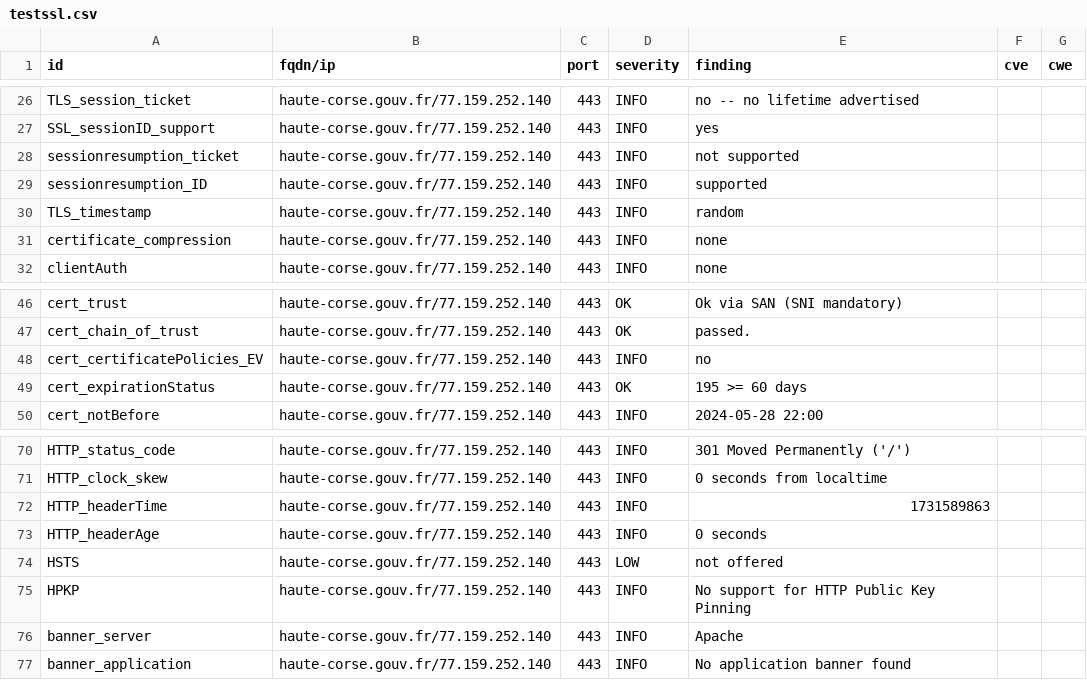
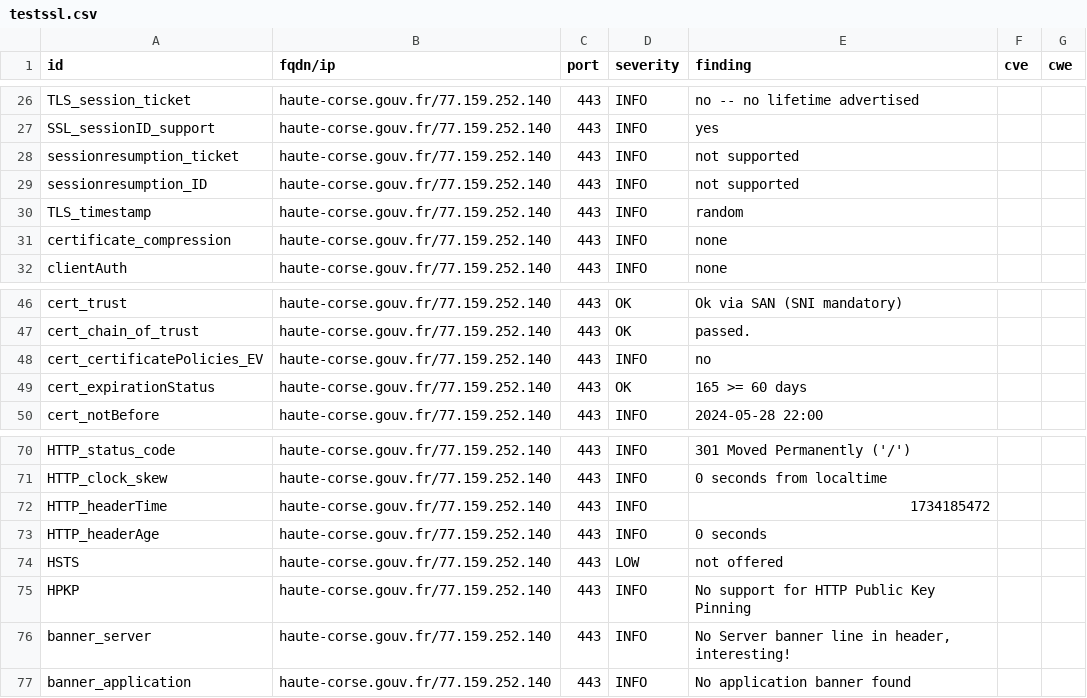
Before and after one commit to GKO-org/dashlordPrd5, a CSV file: results/aHR0cHM6Ly9oYXV0ZS1jb3JzZS5nb3V2LmZy/testssl.csv, drawn as a sheet; only a part is shown, gaps mark what is left out.

```diff
--- a/results/aHR0cHM6Ly9oYXV0ZS1jb3JzZS5nb3V2LmZy/testssl.csv
+++ b/results/aHR0cHM6Ly9oYXV0ZS1jb3JzZS5nb3V2LmZy/testssl.csv
@@ -28,3 +28,3 @@
 "sessionresumption_ticket","haute-corse.gouv.fr/77.159.252.140","443","INFO","not supported","",""
-"sessionresumption_ID","haute-corse.gouv.fr/77.159.252.140","443","INFO","supported","",""
+"sessionresumption_ID","haute-corse.gouv.fr/77.159.252.140","443","INFO","not supported","",""
 "TLS_timestamp","haute-corse.gouv.fr/77.159.252.140","443","INFO","random","",""
@@ -48,3 +48,3 @@
 "cert_certificatePolicies_EV","haute-corse.gouv.fr/77.159.252.140","443","INFO","no","",""
-"cert_expirationStatus","haute-corse.gouv.fr/77.159.252.140","443","OK","195 >= 60 days","",""
+"cert_expirationStatus","haute-corse.gouv.fr/77.159.252.140","443","OK","165 >= 60 days","",""
 "cert_notBefore","haute-corse.gouv.fr/77.159.252.140","443","INFO","2024-05-28 22:00","",""
@@ -71,3 +71,3 @@
 "HTTP_clock_skew","haute-corse.gouv.fr/77.159.252.140","443","INFO","0 seconds from localtime","",""
-"HTTP_headerTime","haute-corse.gouv.fr/77.159.252.140","443","INFO","1731589863","",""
+"HTTP_headerTime","haute-corse.gouv.fr/77.159.252.140","443","INFO","1734185472","",""
 "HTTP_headerAge","haute-corse.gouv.fr/77.159.252.140","443","INFO","0 seconds","",""
@@ -75,3 +75,3 @@
 "HPKP","haute-corse.gouv.fr/77.159.252.140","443","INFO","No support for HTTP Public Key Pinning","",""
-"banner_server","haute-corse.gouv.fr/77.159.252.140","443","INFO","Apache","",""
+"banner_server","haute-corse.gouv.fr/77.159.252.140","443","INFO","No Server banner line in header, interesting!","",""
 "banner_application","haute-corse.gouv.fr/77.159.252.140","443","INFO","No application banner found","",""
```
Also changed, not shown: 9 other files.
